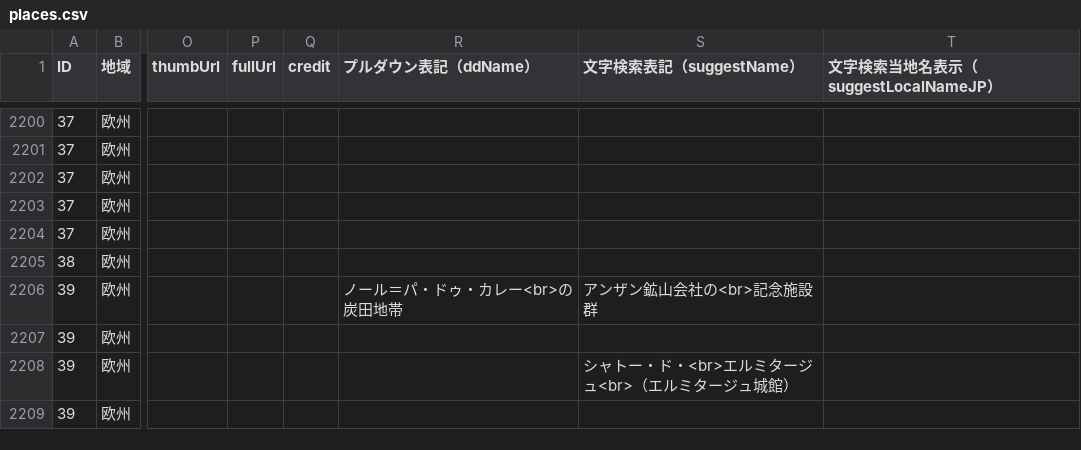
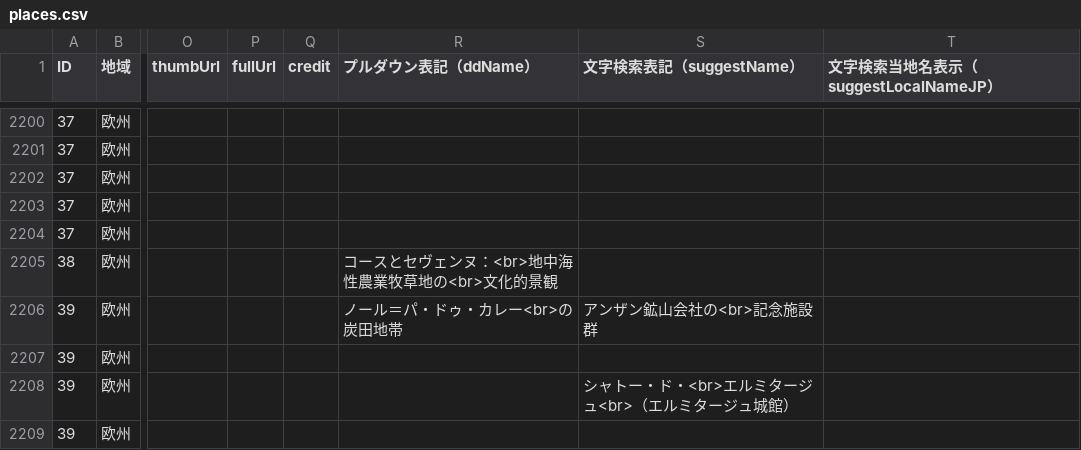
Before and after one commit to hyukis1867/World-Heritage-map, a CSV file: places.csv, drawn as a sheet; only a part is shown, gaps mark what is left out; the diff covers the shown part only; the diff names each change by its address in the sheet, - before the commit and + after, or states it on an @@ line.

Commit message:
Update places.csv

```diff
--- a/places.csv
+++ b/places.csv
-R2205 (プルダウン表記（ddName）): (empty)
+R2205 (プルダウン表記（ddName）): コースとセヴェンヌ：<br>地中海性農業牧草地の<br>文化的景観
```
Also changed, not shown: 6 edited cells elsewhere in this file.
